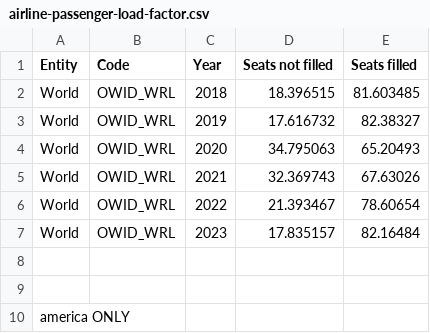
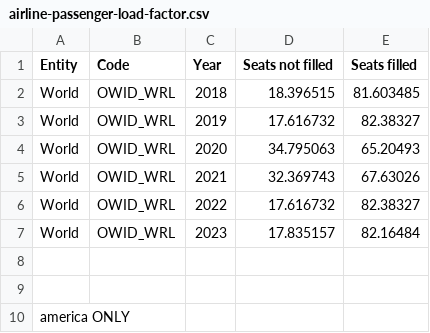
Before and after one commit to ecbassey/PythonDataAnalysis_CapstoneProject, a CSV file: airline-passenger-load-factor.csv, drawn as a sheet.

Commit message:
Python Data Project

```diff
--- a/airline-passenger-load-factor.csv
+++ b/airline-passenger-load-factor.csv
@@ -5,3 +5,3 @@ World,OWID_WRL,2020,34.795063,65.20493
 World,OWID_WRL,2021,32.369743,67.63026
-World,OWID_WRL,2022,21.393467,78.60654
+World,OWID_WRL,2022,17.616732,82.38327
 World,OWID_WRL,2023,17.835157,82.16484
```
Also changed, not shown: 21 other files.
